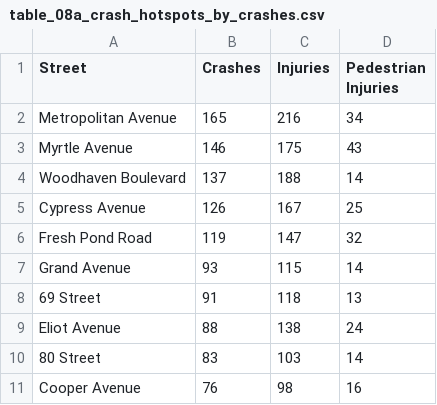
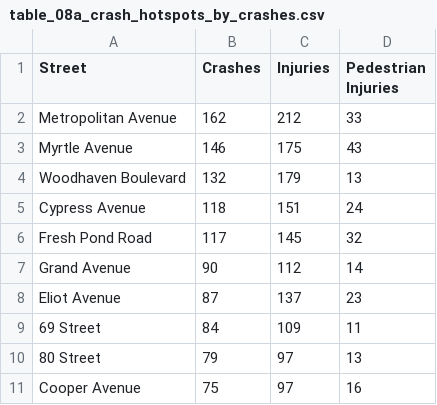
Before and after one commit to ryan-kel/d30_DOT_Saftey_Requests, a CSV file: output/table_08a_crash_hotspots_by_crashes.csv, drawn as a sheet.

```diff
--- a/output/table_08a_crash_hotspots_by_crashes.csv
+++ b/output/table_08a_crash_hotspots_by_crashes.csv
@@ -1,11 +1,11 @@
 Street,Crashes,Injuries,Pedestrian Injuries
-Metropolitan Avenue,165,216,34
+Metropolitan Avenue,162,212,33
 Myrtle Avenue,146,175,43
-Woodhaven Boulevard,137,188,14
-Cypress Avenue,126,167,25
-Fresh Pond Road,119,147,32
-Grand Avenue,93,115,14
-69 Street,91,118,13
-Eliot Avenue,88,138,24
-80 Street,83,103,14
-Cooper Avenue,76,98,16
+Woodhaven Boulevard,132,179,13
+Cypress Avenue,118,151,24
+Fresh Pond Road,117,145,32
+Grand Avenue,90,112,14
+Eliot Avenue,87,137,23
+69 Street,84,109,11
+80 Street,79,97,13
+Cooper Avenue,75,97,16
```
Also changed, not shown: output/map_layer_top15_denied.csv, output/table_08b_crash_hotspots_by_injuries.csv, 29 other files.
